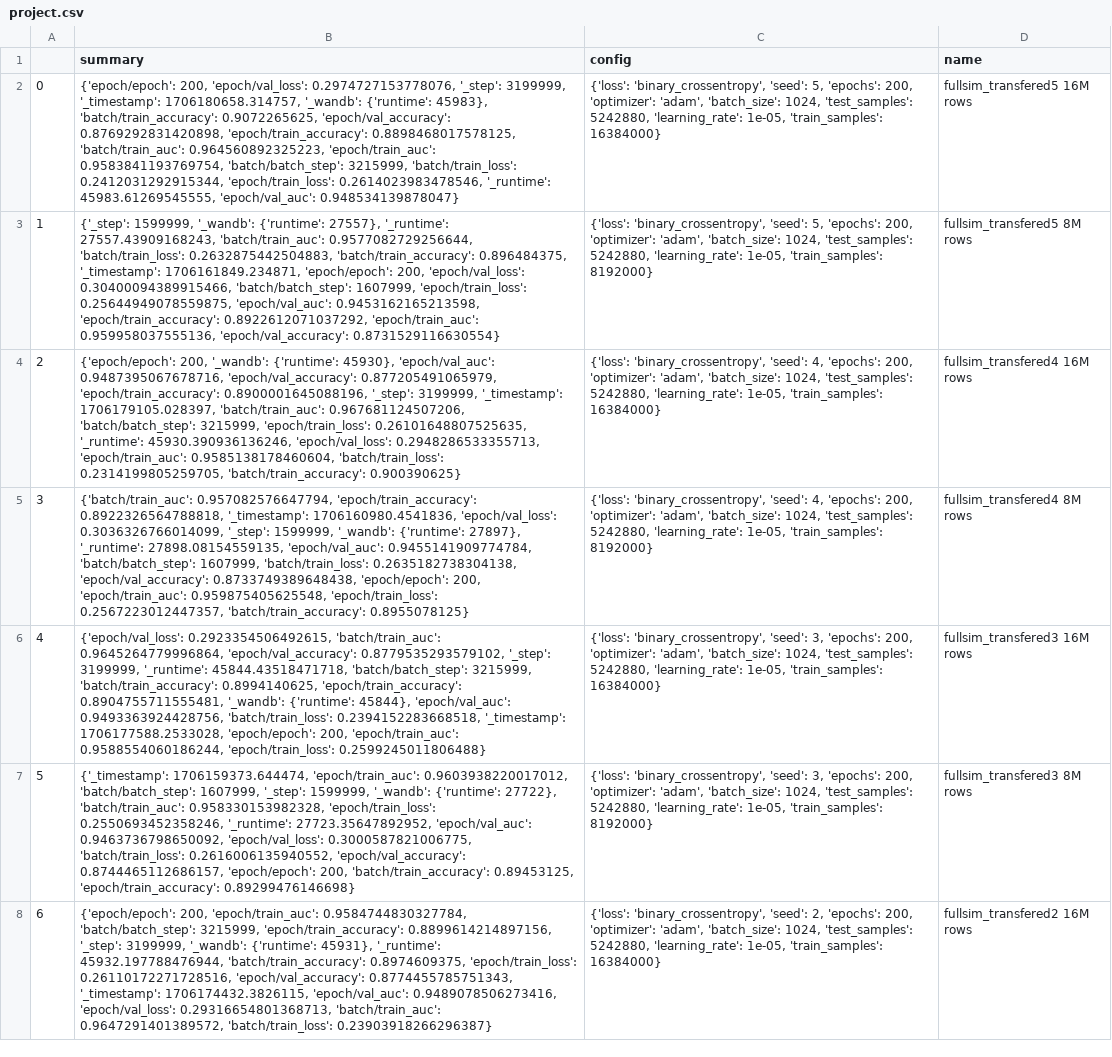
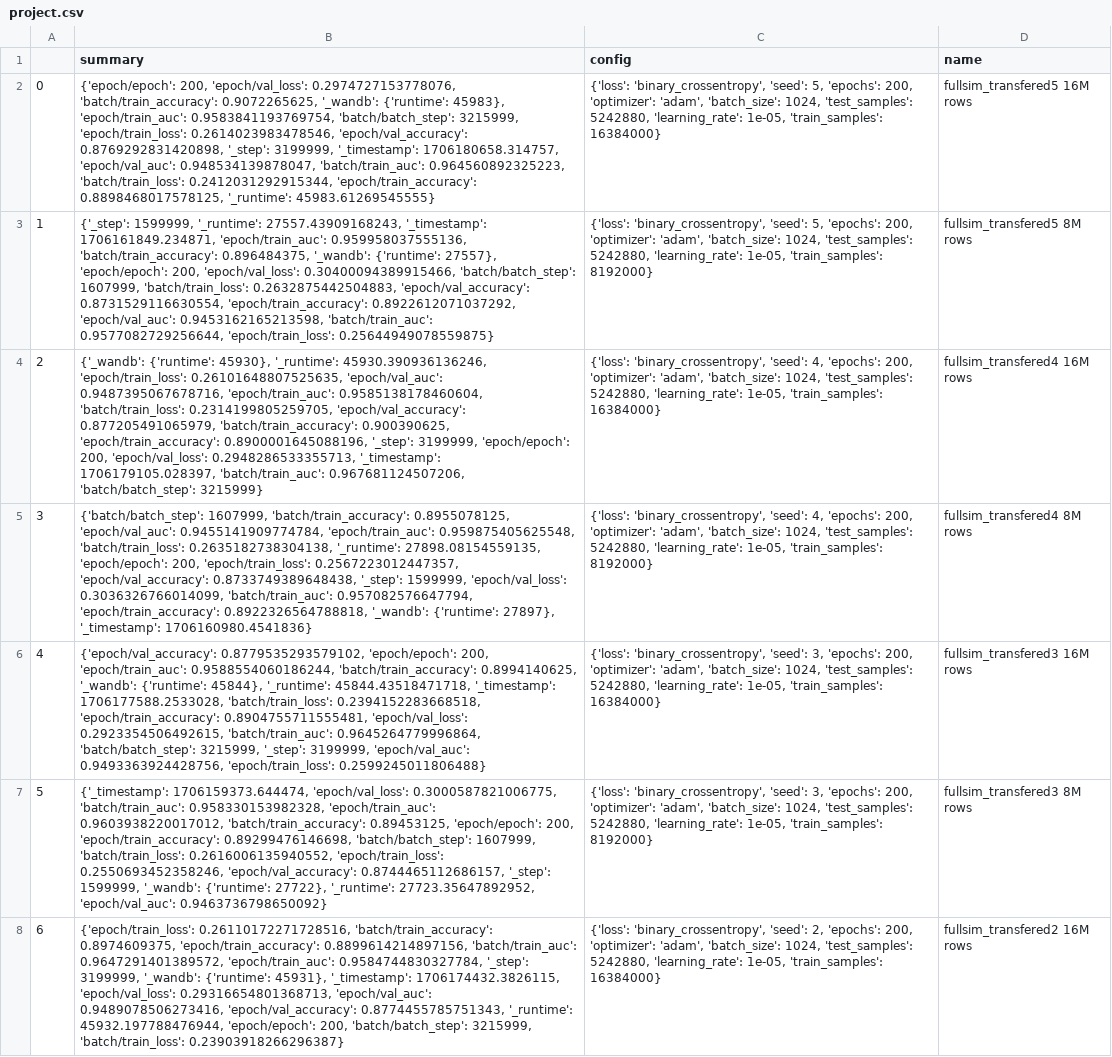
Before and after one commit to evilpegasus/transfer-learning, a CSV file: project.csv, drawn as a sheet; only a part is shown; the diff covers the shown part only; the diff names each change by its address in the sheet, - before the commit and + after, or states it on an @@ line.

```diff
--- a/project.csv
+++ b/project.csv
-B2 (summary): …'epoch/val_loss': 0.2974727153778076, '_step': 3199999, '_timestamp': 1706180658.314757, '_wandb': {'runtime': 45983}, 'batch/train_accuracy': 0.9072265625, 'epoch/val_accuracy': 0.8769292831420898, 'epoch/train_accuracy': 0.8898468017578125, 'batch/train_auc': 0.964560892325223, 'epoch/train_auc': 0.9583841193769754, 'batch/batch_step': 3215999, 'batch/train_loss': 0.2412031292915344, 'epoch/train_loss': 0.2614023983478546, '_runtime': 45983.61269545555, 'epoch/val_auc': 0.948534139878047}
+B2 (summary): …'epoch/val_loss': 0.2974727153778076, 'batch/train_accuracy': 0.9072265625, '_wandb': {'runtime': 45983}, 'epoch/train_auc': 0.9583841193769754, 'batch/batch_step': 3215999, 'epoch/train_loss': 0.2614023983478546, 'epoch/val_accuracy': 0.8769292831420898, '_step': 3199999, '_timestamp': 1706180658.314757, 'epoch/val_auc': 0.948534139878047, 'batch/train_auc': 0.964560892325223, 'batch/train_loss': 0.2412031292915344, 'epoch/train_accuracy': 0.8898468017578125, '_runtime': 45983.61269545555}
-B3 (summary): {'_step': 1599999, '_wandb': {'runtime': 27557}, '_runtime': 27557.43909168243, 'batch/train_auc': 0.9577082729256644, 'batch/train_loss': 0.2632875442504883, 'batch/train_accuracy': 0.896484375, '_timestamp': 1706161849.234871, 'epoch/epoch': 200, 'epoch/val_loss': 0.30400094389915466, 'batch/batch_step': 1607999, 'epoch/train_loss': 0.25644949078559875, 'epoch/val_auc': 0.9453162165213598, 'epoch/train_accuracy': 0.8922612071037292, 'epoch/train_auc': 0.959958037555136, 'epoch/val_accuracy': 0.8731529116630554}
+B3 (summary): {'_step': 1599999, '_runtime': 27557.43909168243, '_timestamp': 1706161849.234871, 'epoch/train_auc': 0.959958037555136, 'batch/train_accuracy': 0.896484375, '_wandb': {'runtime': 27557}, 'epoch/epoch': 200, 'epoch/val_loss': 0.30400094389915466, 'batch/batch_step': 1607999, 'batch/train_loss': 0.2632875442504883, 'epoch/val_accuracy': 0.8731529116630554, 'epoch/train_accuracy': 0.8922612071037292, 'epoch/val_auc': 0.9453162165213598, 'batch/train_auc': 0.9577082729256644, 'epoch/train_loss': 0.25644949078559875}
-B4 (summary): {'epoch/epoch': 200, '_wandb': {'runtime': 45930}, 'epoch/val_auc': 0.9487395067678716, 'epoch/val_accuracy': 0.877205491065979, 'epoch/train_accuracy': 0.8900001645088196, '_step': 3199999, '_timestamp': 1706179105.028397, 'batch/train_auc': 0.967681124507206, 'batch/batch_step': 3215999, 'epoch/train_loss': 0.26101648807525635, '_runtime': 45930.390936136246, 'epoch/val_loss': 0.2948286533355713, 'epoch/train_auc': 0.9585138178460604, 'batch/train_loss': 0.2314199805259705, 'batch/train_accuracy': 0.900390625}
+B4 (summary): {'_wandb': {'runtime': 45930}, '_runtime': 45930.390936136246, 'epoch/train_loss': 0.26101648807525635, 'epoch/val_auc': 0.9487395067678716, 'epoch/train_auc': 0.9585138178460604, 'batch/train_loss': 0.2314199805259705, 'epoch/val_accuracy': 0.877205491065979, 'batch/train_accuracy': 0.900390625, 'epoch/train_accuracy': 0.8900001645088196, '_step': 3199999, 'epoch/epoch': 200, 'epoch/val_loss': 0.2948286533355713, '_timestamp': 1706179105.028397, 'batch/train_auc': 0.967681124507206, 'batch/batch_step': 3215999}
-B5 (summary): {'batch/train_auc': 0.957082576647794, 'epoch/train_accuracy': 0.8922326564788818, '_timestamp': 1706160980.4541836, 'epoch/val_loss': 0.3036326766014099, '_step': 1599999, '_wandb': {'runtime': 27897}, '_runtime': 27898.08154559135, 'epoch/val_auc': 0.9455141909774784, 'batch/batch_step': 1607999, 'batch/train_loss': 0.2635182738304138, 'epoch/val_accuracy': 0.8733749389648438, 'epoch/epoch': 200, 'epoch/train_auc': 0.959875405625548, 'epoch/train_loss': 0.2567223012447357, 'batch/train_accuracy': 0.8955078125}
+B5 (summary): {'batch/batch_step': 1607999, 'batch/train_accuracy': 0.8955078125, 'epoch/val_auc': 0.9455141909774784, 'epoch/train_auc': 0.959875405625548, 'batch/train_loss': 0.2635182738304138, '_runtime': 27898.08154559135, 'epoch/epoch': 200, 'epoch/train_loss': 0.2567223012447357, 'epoch/val_accuracy': 0.8733749389648438, '_step': 1599999, 'epoch/val_loss': 0.3036326766014099, 'batch/train_auc': 0.957082576647794, 'epoch/train_accuracy': 0.8922326564788818, '_wandb': {'runtime': 27897}, '_timestamp': 1706160980.4541836}
-B6 (summary): {'epoch/val_loss': 0.2923354506492615, 'batch/train_auc': 0.9645264779996864, 'epoch/val_accuracy': 0.8779535293579102, '_step': 3199999, '_runtime': 45844.43518471718, 'batch/batch_step': 3215999, 'batch/train_accuracy': 0.8994140625, 'epoch/train_accuracy': 0.8904755711555481, '_wandb': {'runtime': 45844}, 'epoch/val_auc': 0.9493363924428756, 'batch/train_loss': 0.2394152283668518, '_timestamp': 1706177588.2533028, 'epoch/epoch': 200, 'epoch/train_auc': 0.9588554060186244, 'epoch/train_loss': 0.2599245011806488}
+B6 (summary): {'epoch/val_accuracy': 0.8779535293579102, 'epoch/epoch': 200, 'epoch/train_auc': 0.9588554060186244, 'batch/train_accuracy': 0.8994140625, '_wandb': {'runtime': 45844}, '_runtime': 45844.43518471718, '_timestamp': 1706177588.2533028, 'batch/train_loss': 0.2394152283668518, 'epoch/train_accuracy': 0.8904755711555481, 'epoch/val_loss': 0.2923354506492615, 'batch/train_auc': 0.9645264779996864, 'batch/batch_step': 3215999, '_step': 3199999, 'epoch/val_auc': 0.9493363924428756, 'epoch/train_loss': 0.2599245011806488}
-B7 (summary): {'_timestamp': 1706159373.644474, 'epoch/train_auc': 0.9603938220017012, 'batch/batch_step': 1607999, '_step': 1599999, '_wandb': {'runtime': 27722}, 'batch/train_auc': 0.958330153982328, 'epoch/train_loss': 0.2550693452358246, '_runtime': 27723.35647892952, 'epoch/val_auc': 0.9463736798650092, 'epoch/val_loss': 0.3000587821006775, 'batch/train_loss': 0.2616006135940552, 'epoch/val_accuracy': 0.8744465112686157, 'epoch/epoch': 200, 'batch/train_accuracy': 0.89453125, 'epoch/train_accuracy': 0.89299476146698}
+B7 (summary): {'_timestamp': 1706159373.644474, 'epoch/val_loss': 0.3000587821006775, 'batch/train_auc': 0.958330153982328, 'epoch/train_auc': 0.9603938220017012, 'batch/train_accuracy': 0.89453125, 'epoch/epoch': 200, 'epoch/train_accuracy': 0.89299476146698, 'batch/batch_step': 1607999, 'batch/train_loss': 0.2616006135940552, 'epoch/train_loss': 0.2550693452358246, 'epoch/val_accuracy': 0.8744465112686157, '_step': 1599999, '_wandb': {'runtime': 27722}, '_runtime': 27723.35647892952, 'epoch/val_auc': 0.9463736798650092}
-B8 (summary): {'epoch/epoch': 200, 'epoch/train_auc': 0.9584744830327784, 'batch/batch_step': 3215999, 'epoch/train_accuracy': 0.8899614214897156, '_step': 3199999, '_wandb': {'runtime': 45931}, '_runtime': 45932.197788476944, 'batch/train_accuracy': 0.8974609375, 'epoch/train_loss': 0.26110172271728516, 'epoch/val_accuracy': 0.8774455785751343, '_timestamp': 1706174432.3826115, 'epoch/val_auc': 0.9489078506273416, 'epoch/val_loss': 0.29316654801368713, 'batch/train_auc': 0.9647291401389572, 'batch/train_loss': 0.23903918266296387}
+B8 (summary): {'epoch/train_loss': 0.26110172271728516, 'batch/train_accuracy': 0.8974609375, 'epoch/train_accuracy': 0.8899614214897156, 'batch/train_auc': 0.9647291401389572, 'epoch/train_auc': 0.9584744830327784, '_step': 3199999, '_wandb': {'runtime': 45931}, '_timestamp': 1706174432.3826115, 'epoch/val_loss': 0.29316654801368713, 'epoch/val_auc': 0.9489078506273416, 'epoch/val_accuracy': 0.8774455785751343, '_runtime': 45932.197788476944, 'epoch/epoch': 200, 'batch/batch_step': 3215999, 'batch/train_loss': 0.23903918266296387}
```
Also changed, not shown: 18 edited cells elsewhere in this file, 1 other file.
